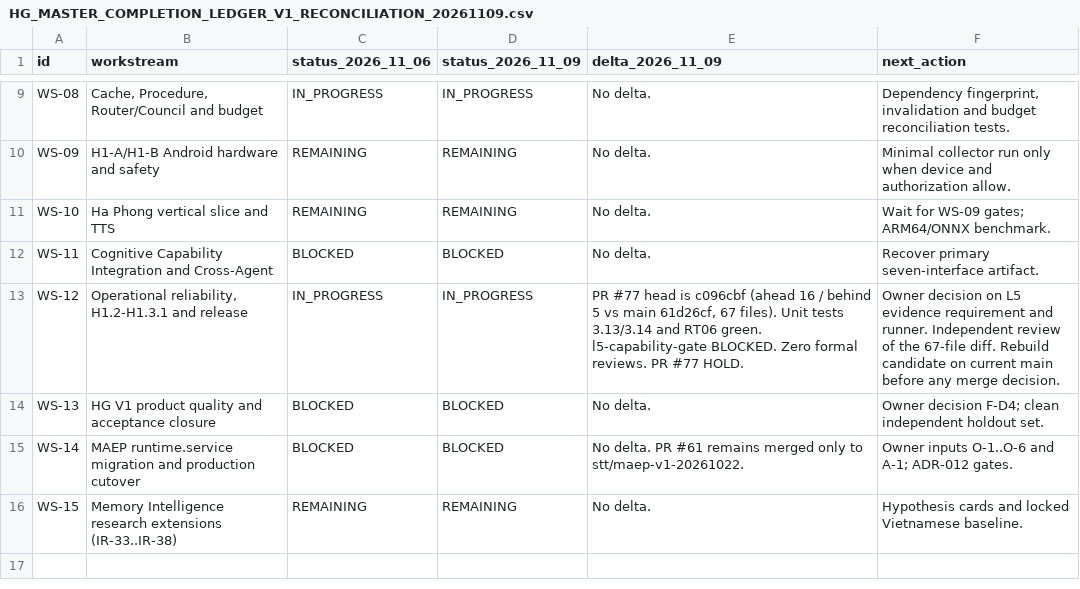
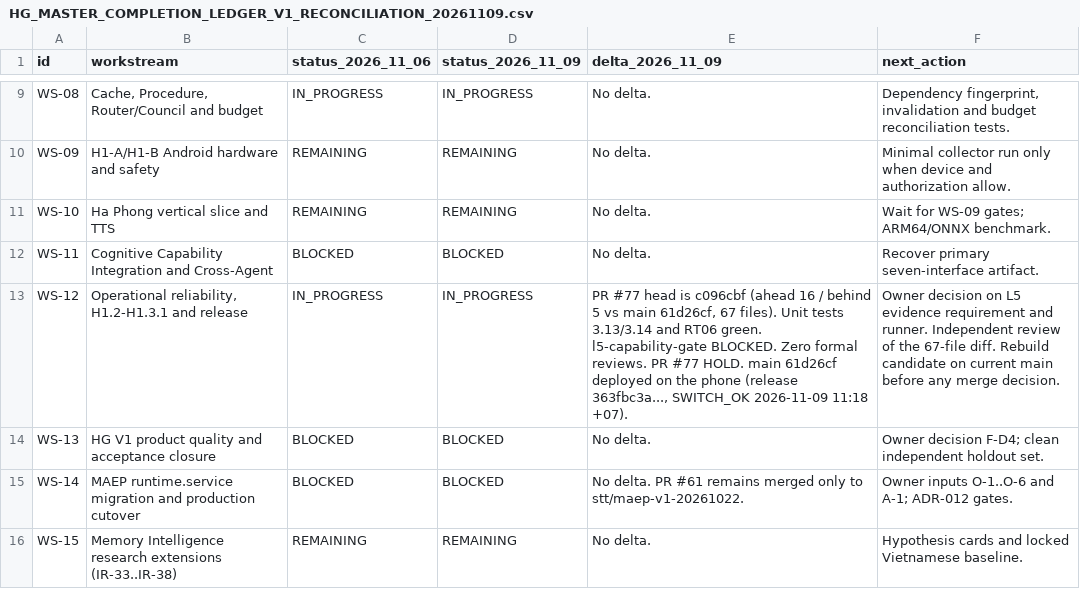
Before and after one commit to OAI-GIANG/HG, a CSV file: docs/governance/HG_MASTER_COMPLETION_LEDGER_V1_RECONCILIATION_20261109.csv, drawn as a sheet; only a part is shown, gaps mark what is left out.

```diff
--- a/docs/governance/HG_MASTER_COMPLETION_LEDGER_V1_RECONCILIATION_20261109.csv
+++ b/docs/governance/HG_MASTER_COMPLETION_LEDGER_V1_RECONCILIATION_20261109.csv
@@ -12,3 +12,3 @@ WS-10,Ha Phong vertical slice and TTS,REMAINING,REMAINING,No delta.,Wait for WS-
 WS-11,Cognitive Capability Integration and Cross-Agent,BLOCKED,BLOCKED,No delta.,Recover primary seven-interface artifact.
-WS-12,"Operational reliability, H1.2-H1.3.1 and release",IN_PROGRESS,IN_PROGRESS,"PR #77 head is c096cbf (ahead 16 / behind 5 vs main 61d26cf, 67 files). Unit tests 3.13/3.14 and RT06 green. l5-capability-gate BLOCKED. Zero formal reviews. PR #77 HOLD.","Owner decision on L5 evidence requirement and runner. Independent review of the 67-file diff. Rebuild candidate on current main before any merge decision."
+WS-12,"Operational reliability, H1.2-H1.3.1 and release",IN_PROGRESS,IN_PROGRESS,"PR #77 head is c096cbf (ahead 16 / behind 5 vs main 61d26cf, 67 files). Unit tests 3.13/3.14 and RT06 green. l5-capability-gate BLOCKED. Zero formal reviews. PR #77 HOLD. main 61d26cf deployed on the phone (release 363fbc3a..., SWITCH_OK 2026-11-09 11:18 +07).","Owner decision on L5 evidence requirement and runner. Independent review of the 67-file diff. Rebuild candidate on current main before any merge decision."
 WS-13,HG V1 product quality and acceptance closure,BLOCKED,BLOCKED,No delta.,Owner decision F-D4; clean independent holdout set.
```
Also changed, not shown: 2 other files.
